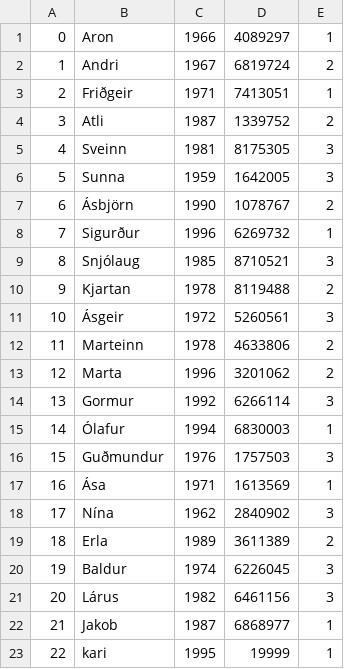
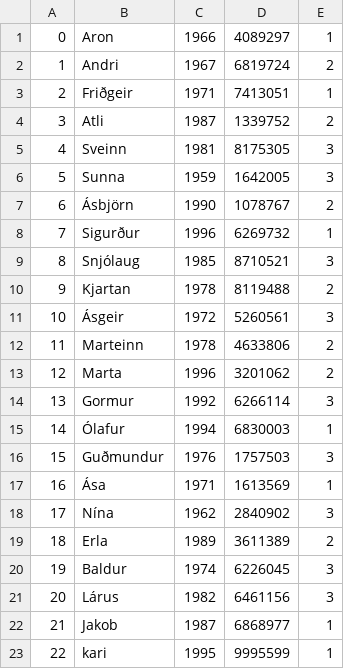
Before and after one commit to gingijons/Gleipnir, a CSV file: Program/Data/members.csv, drawn as a sheet.

```diff
--- a/Program/Data/members.csv
+++ b/Program/Data/members.csv
@@ -22,2 +22,2 @@
 21;Jakob;1987;6868977;1
-22;kari;1995;19999;1
+22;kari;1995;9995599;1
```
Also changed, not shown: 8 other files.
